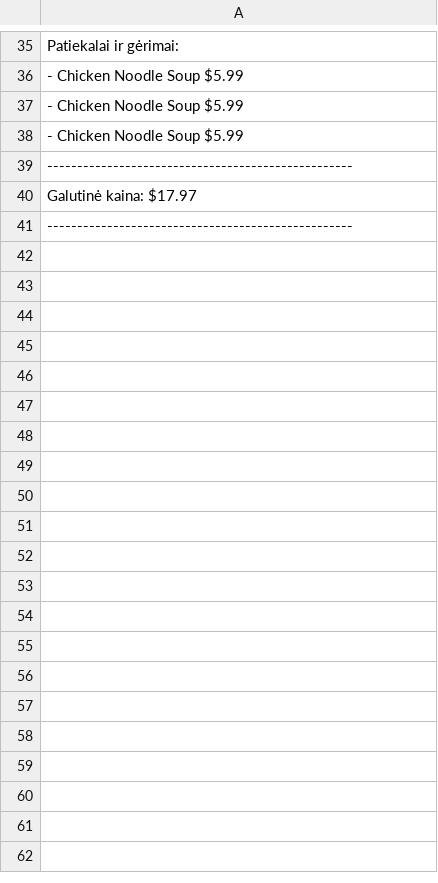
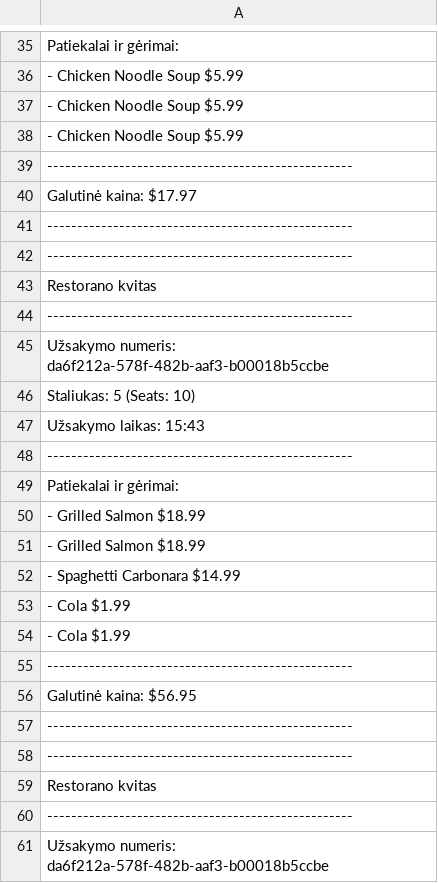
Before and after one commit to andrius84/restorano_sistema, a CSV file: restorano_sistema/Data/receipts.csv, drawn as a sheet; only a part is shown, gaps mark what is left out; the diff covers the shown part only.

```diff
--- a/restorano_sistema/Data/receipts.csv
+++ b/restorano_sistema/Data/receipts.csv
@@ -41 +41,21 @@ Galutinė kaina:                          $17.97
 ---------------------------------------------------
+---------------------------------------------------
+                   Restorano kvitas
+---------------------------------------------------
+Užsakymo numeris: da6f212a-578f-482b-aaf3-b00018b5ccbe
+Staliukas: 5 (Seats: 10)
+Užsakymo laikas: 15:43
+---------------------------------------------------
+Patiekalai ir gėrimai:
+-  Grilled Salmon                            $18.99
+-  Grilled Salmon                            $18.99
+-  Spaghetti Carbonara                       $14.99
+-  Cola                                      $1.99
+-  Cola                                      $1.99
+---------------------------------------------------
+Galutinė kaina:                          $56.95
+---------------------------------------------------
+---------------------------------------------------
+                   Restorano kvitas
+---------------------------------------------------
+Užsakymo numeris: da6f212a-578f-482b-aaf3-b00018b5ccbe
```
Also changed, not shown: 75 added rows elsewhere in this file, 8 other files.
